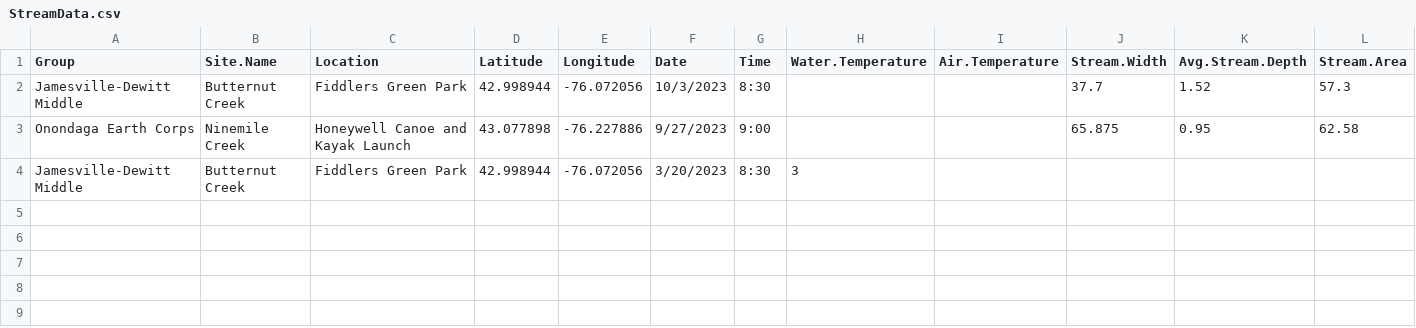
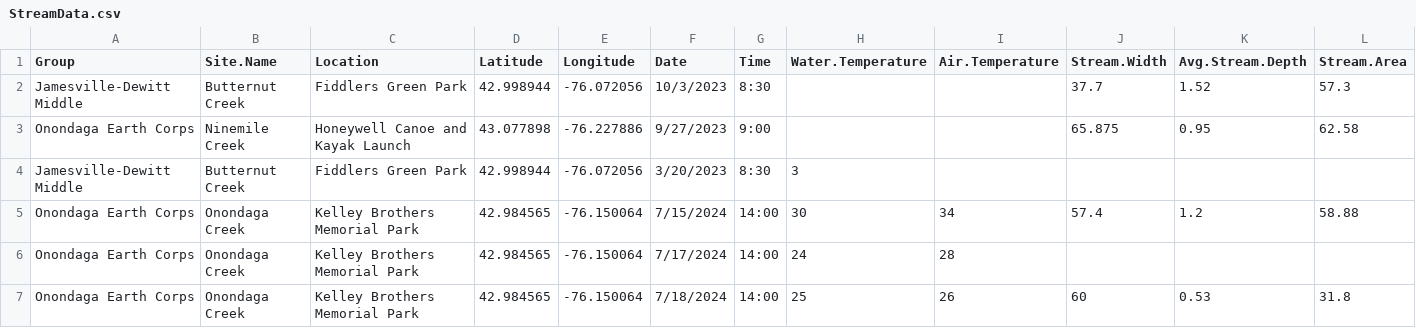
Before and after one commit to mamatt-17/LOOOP, a CSV file: CSV_files/StreamData.csv, drawn as a sheet; only a part is shown; rows hold the shown columns only; the diff names each change by its address in the sheet, - before the commit and + after, or states it on an @@ line.

Commit message:
Updated with July data

```diff
--- a/CSV_files/StreamData.csv
+++ b/CSV_files/StreamData.csv
+row 5: Onondaga Earth Corps | Onondaga Creek | Kelley Brothers Memorial Park | 42.984565 | -76.150064 | 7/15/2024 | 14:00 | 30 | 34 | 57.4 | 1.2 | 58.88
+row 6: Onondaga Earth Corps | Onondaga Creek | Kelley Brothers Memorial Park | 42.984565 | -76.150064 | 7/17/2024 | 14:00 | 24 | 28
+row 7: Onondaga Earth Corps | Onondaga Creek | Kelley Brothers Memorial Park | 42.984565 | -76.150064 | 7/18/2024 | 14:00 | 25 | 26 | 60 | 0.53 | 31.8
```
Also changed, not shown: CSV_files/LOOOP_Data_080124.csv, 2 other files.
